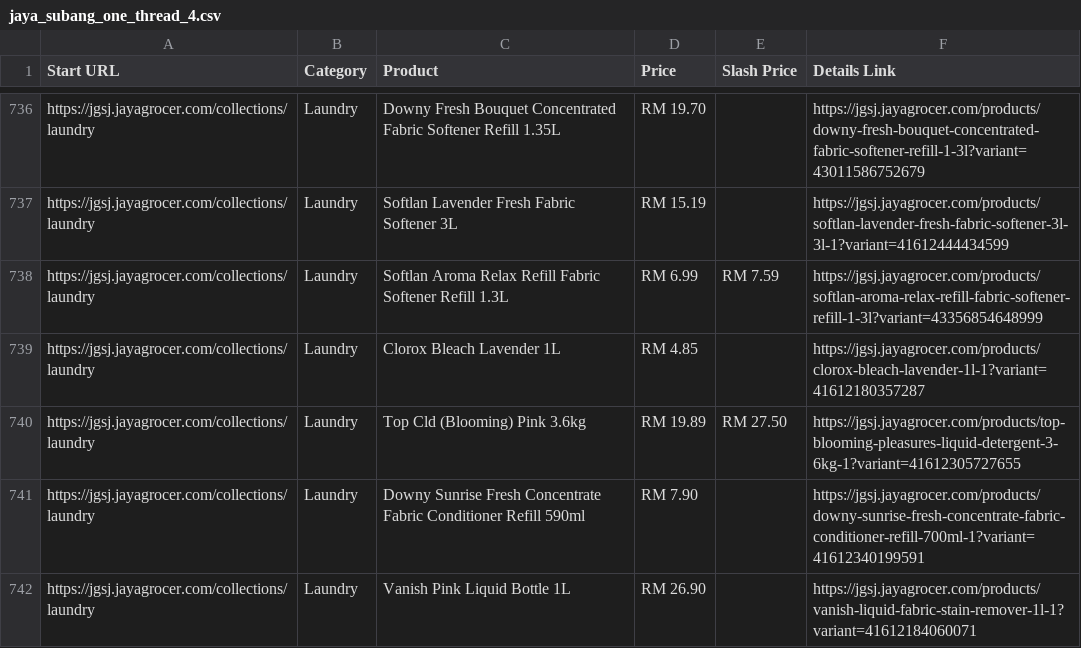
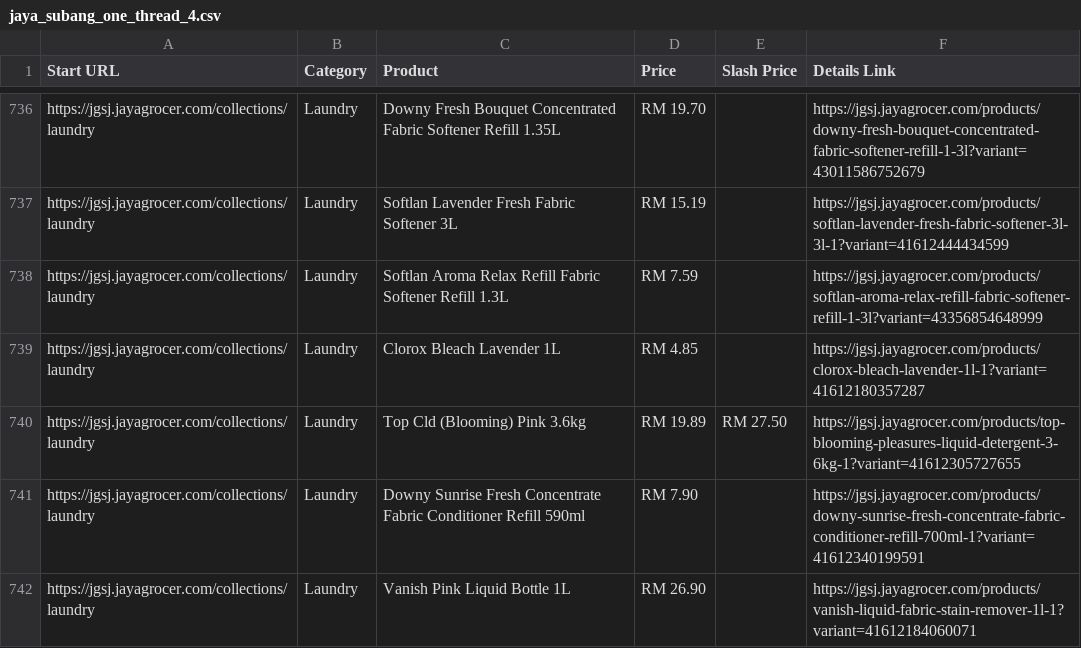
Before and after one commit to LeeMeng2020/supermarts, a CSV file: raw_data/jaya_subang_one_thread_4.csv, drawn as a sheet; only a part is shown, gaps mark what is left out; the diff covers the shown part only.

```diff
--- a/raw_data/jaya_subang_one_thread_4.csv
+++ b/raw_data/jaya_subang_one_thread_4.csv
@@ -737,3 +737,3 @@ https://jgsj.jayagrocer.com/collections/laundry,Laundry,Downy Fresh Bouquet Conc
 https://jgsj.jayagrocer.com/collections/laundry,Laundry,Softlan Lavender Fresh Fabric Softener 3L,RM 15.19,,https://jgsj.jayagrocer.com/products/softlan-lavender-fresh-fabric-softener-3l-3l-1?variant=41612444434599
-https://jgsj.jayagrocer.com/collections/laundry,Laundry,Softlan Aroma Relax Refill Fabric Softener Refill 1.3L,RM 6.99,RM 7.59,https://jgsj.jayagrocer.com/products/softlan-aroma-relax-refill-fabric-softener-refill-1-3l?variant=43356854648999
+https://jgsj.jayagrocer.com/collections/laundry,Laundry,Softlan Aroma Relax Refill Fabric Softener Refill 1.3L,RM 7.59,,https://jgsj.jayagrocer.com/products/softlan-aroma-relax-refill-fabric-softener-refill-1-3l?variant=43356854648999
 https://jgsj.jayagrocer.com/collections/laundry,Laundry,Clorox Bleach Lavender 1L,RM 4.85,,https://jgsj.jayagrocer.com/products/clorox-bleach-lavender-1l-1?variant=41612180357287
```
Also changed, not shown: 2 added rows, 6 removed rows, 4 moved rows and 33 edited cells elsewhere in this file, raw_data/jaya_subang_one_thread_1.csv, raw_data/jaya_subang_one_thread_2.csv, 5 other files.
